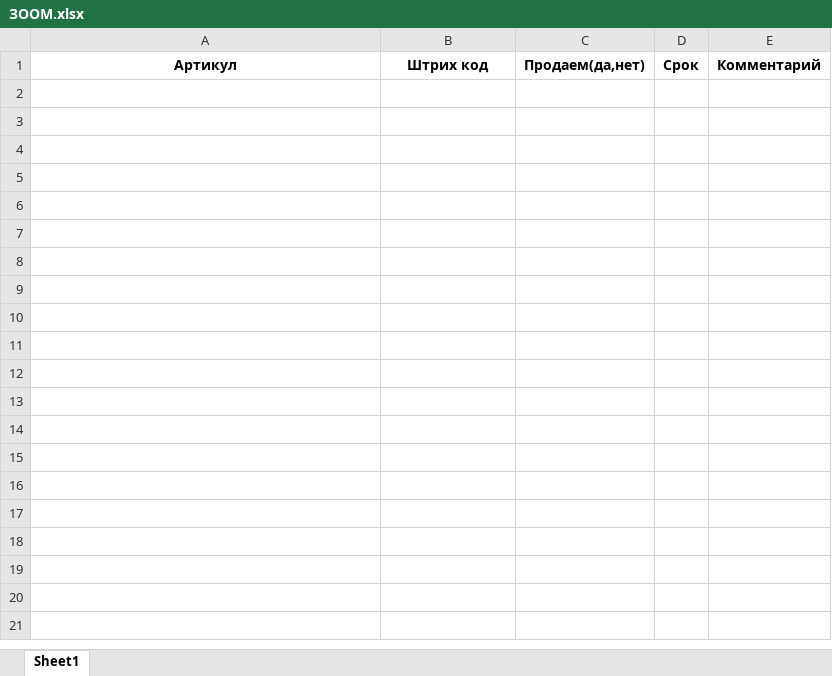
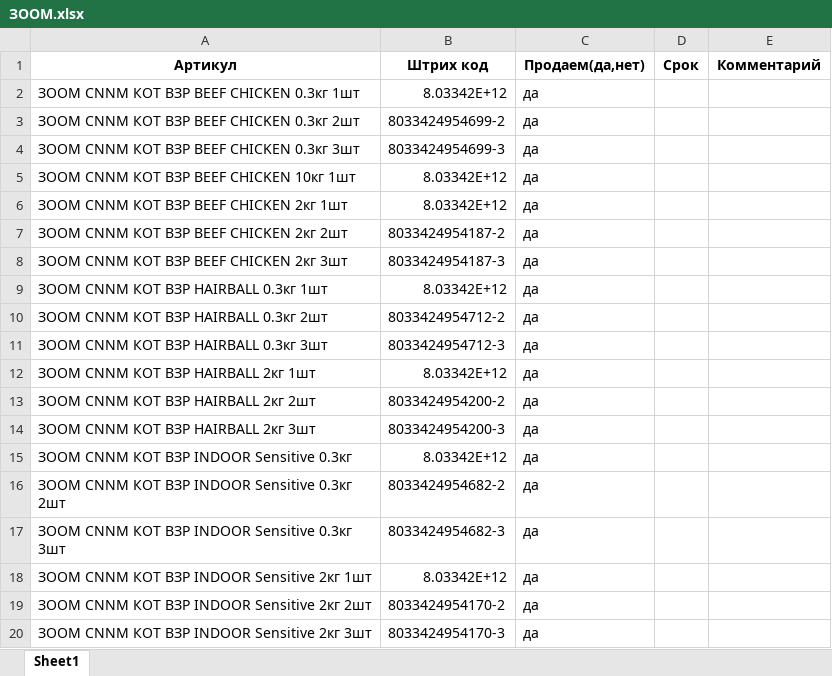
Before and after one commit to AliakseiPischyk/ObnovlenieOstatkov, an Excel workbook: stop list/ЗООМ.xlsx, sheet Sheet1, drawn as a sheet; only a part is shown; values as stored, in another font and other column widths than the file's, no borders; the diff covers the shown part only; the diff names each change by its address in the sheet, - before the commit and + after, or states it on an @@ line.

```diff
--- a/stop list/ЗООМ.xlsx (sheet Sheet1)
+++ b/stop list/ЗООМ.xlsx (sheet Sheet1)
+row 2: ЗООМ CNNM КОТ ВЗР BEEF CHICKEN 0.3кг 1шт | 8.03342E+12 | да
+row 3: ЗООМ CNNM КОТ ВЗР BEEF CHICKEN 0.3кг 2шт | 8033424954699-2 | да
+row 4: ЗООМ CNNM КОТ ВЗР BEEF CHICKEN 0.3кг 3шт | 8033424954699-3 | да
+row 5: ЗООМ CNNM КОТ ВЗР BEEF CHICKEN 10кг 1шт | 8.03342E+12 | да
+row 6: ЗООМ CNNM КОТ ВЗР BEEF CHICKEN 2кг 1шт | 8.03342E+12 | да
+row 7: ЗООМ CNNM КОТ ВЗР BEEF CHICKEN 2кг 2шт | 8033424954187-2 | да
+row 8: ЗООМ CNNM КОТ ВЗР BEEF CHICKEN 2кг 3шт | 8033424954187-3 | да
+row 9: ЗООМ CNNM КОТ ВЗР HAIRBALL 0.3кг 1шт | 8.03342E+12 | да
+row 10: ЗООМ CNNM КОТ ВЗР HAIRBALL 0.3кг 2шт | 8033424954712-2 | да
+row 11: ЗООМ CNNM КОТ ВЗР HAIRBALL 0.3кг 3шт | 8033424954712-3 | да
+row 12: ЗООМ CNNM КОТ ВЗР HAIRBALL 2кг 1шт | 8.03342E+12 | да
+row 13: ЗООМ CNNM КОТ ВЗР HAIRBALL 2кг 2шт | 8033424954200-2 | да
+row 14: ЗООМ CNNM КОТ ВЗР HAIRBALL 2кг 3шт | 8033424954200-3 | да
+row 15: ЗООМ CNNM КОТ ВЗР INDOOR Sensitive 0.3кг | 8.03342E+12 | да
+row 16: ЗООМ CNNM КОТ ВЗР INDOOR Sensitive 0.3кг 2шт | 8033424954682-2 | да
+row 17: ЗООМ CNNM КОТ ВЗР INDOOR Sensitive 0.3кг 3шт | 8033424954682-3 | да
+row 18: ЗООМ CNNM КОТ ВЗР INDOOR Sensitive 2кг 1шт | 8.03342E+12 | да
+row 19: ЗООМ CNNM КОТ ВЗР INDOOR Sensitive 2кг 2шт | 8033424954170-2 | да
+row 20: ЗООМ CNNM КОТ ВЗР INDOOR Sensitive 2кг 3шт | 8033424954170-3 | да
```
Also changed, not shown: 204 added rows elsewhere in this sheet, new kartochki/ЗООМ.xlsx, result/АЛЬПАКА.xlsx, 20 other files.
